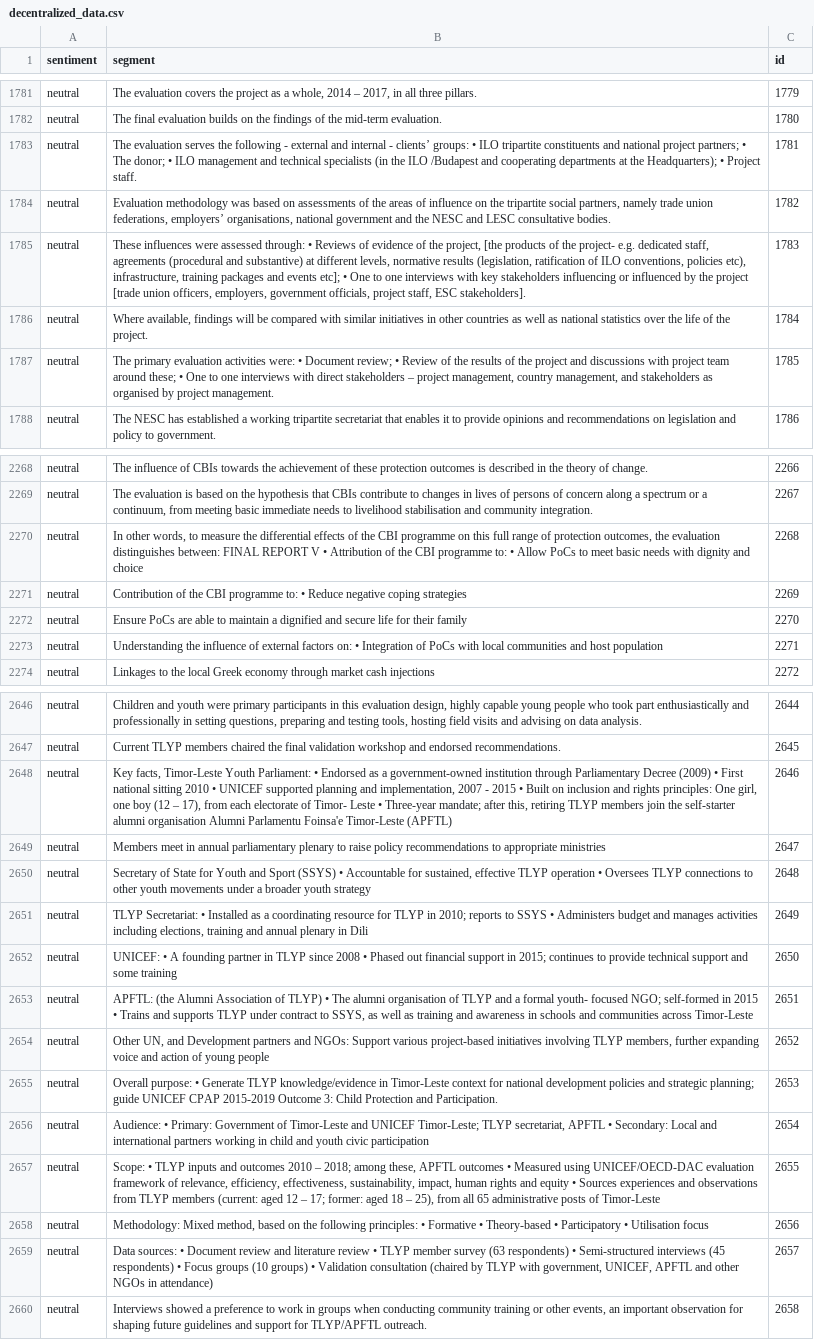
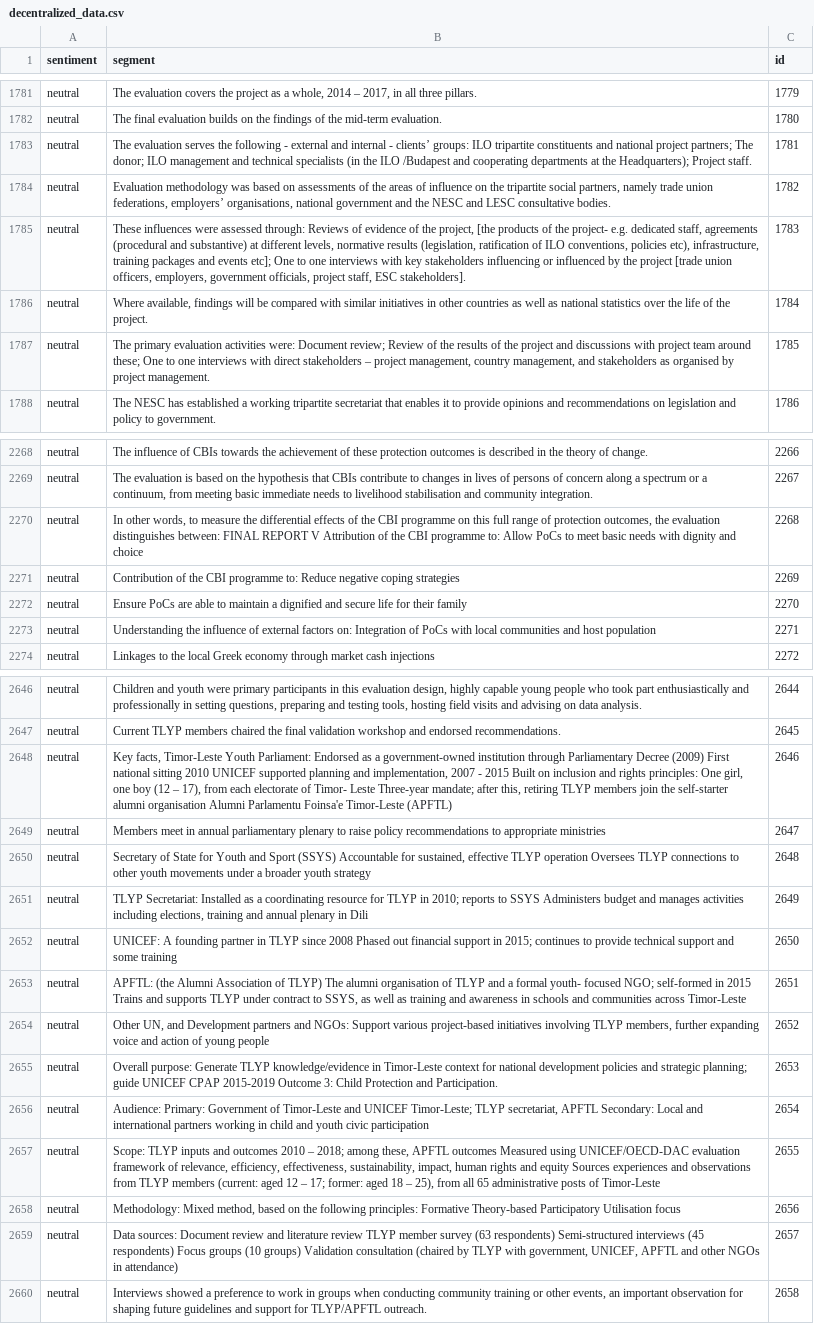
Before and after one commit to MisterXY89/finbervis, a CSV file: data/decentralized_data.csv, drawn as a sheet; only a part is shown, gaps mark what is left out; the diff covers the shown part only; the diff names each change by its address in the sheet, - before the commit and + after, or states it on an @@ line.

Commit message:
rem weird symbol

```diff
--- a/data/decentralized_data.csv
+++ b/data/decentralized_data.csv
-B1783 (segment): …clients’ groups: • ILO tripartite constituents and national project partners; • The donor; • ILO management and technical specialists (in the ILO /Budapest and cooperating departments at the Headquarters); • Project staff.
+B1783 (segment): …clients’ groups: ILO tripartite constituents and national project partners; The donor; ILO management and technical specialists (in the ILO /Budapest and cooperating departments at the Headquarters); Project staff.
-B1785 (segment): …assessed through: • Reviews of evidence of the project, [the products of the project- e.g. dedicated staff, agreements (procedural and substantive) at different levels, normative results (legislation, ratification of ILO conventions, policies etc), infrastructure, training packages and events etc]; • One to…
+B1785 (segment): …assessed through: Reviews of evidence of the project, [the products of the project- e.g. dedicated staff, agreements (procedural and substantive) at different levels, normative results (legislation, ratification of ILO conventions, policies etc), infrastructure, training packages and events etc]; One to…
-B1787 (segment): …activities were: • Document review; • Review of the results of the project and discussions with project team around these; • One to…
+B1787 (segment): …activities were: Document review; Review of the results of the project and discussions with project team around these; One to…
-B2270 (segment): …REPORT V • Attribution of the CBI programme to: • Allow PoCs…
+B2270 (segment): …REPORT V Attribution of the CBI programme to: Allow PoCs…
-B2271 (segment): …programme to: • Reduce negative…
+B2271 (segment): …programme to: Reduce negative…
-B2273 (segment): …factors on: • Integration of…
+B2273 (segment): …factors on: Integration of…
-B2648 (segment): …Youth Parliament: • Endorsed as a government-owned institution through Parliamentary Decree (2009) • First national sitting 2010 • UNICEF supported planning and implementation, 2007 - 2015 • Built on inclusion and rights principles: One girl, one boy (12 – 17), from each electorate of Timor- Leste • Three-year mandate;…
+B2648 (segment): …Youth Parliament: Endorsed as a government-owned institution through Parliamentary Decree (2009) First national sitting 2010 UNICEF supported planning and implementation, 2007 - 2015 Built on inclusion and rights principles: One girl, one boy (12 – 17), from each electorate of Timor- Leste Three-year mandate;…
-B2650 (segment): …Sport (SSYS) • Accountable for sustained, effective TLYP operation • Oversees TLYP…
+B2650 (segment): …Sport (SSYS) Accountable for sustained, effective TLYP operation Oversees TLYP…
-B2651 (segment): TLYP Secretariat: • Installed as a coordinating resource for TLYP in 2010; reports to SSYS • Administers budget…
+B2651 (segment): TLYP Secretariat: Installed as a coordinating resource for TLYP in 2010; reports to SSYS Administers budget…
-B2652 (segment): UNICEF: • A founding partner in TLYP since 2008 • Phased out…
+B2652 (segment): UNICEF: A founding partner in TLYP since 2008 Phased out…
-B2653 (segment): …of TLYP) • The alumni organisation of TLYP and a formal youth- focused NGO; self-formed in 2015 • Trains and…
+B2653 (segment): …of TLYP) The alumni organisation of TLYP and a formal youth- focused NGO; self-formed in 2015 Trains and…
-B2655 (segment): Overall purpose: • Generate TLYP…
+B2655 (segment): Overall purpose: Generate TLYP…
-B2656 (segment): Audience: • Primary: Government of Timor-Leste and UNICEF Timor-Leste; TLYP secretariat, APFTL • Secondary: Local…
+B2656 (segment): Audience: Primary: Government of Timor-Leste and UNICEF Timor-Leste; TLYP secretariat, APFTL Secondary: Local…
-B2657 (segment): Scope: • TLYP inputs and outcomes 2010 – 2018; among these, APFTL outcomes • Measured using UNICEF/OECD-DAC evaluation framework of relevance, efficiency, effectiveness, sustainability, impact, human rights and equity • Sources experiences…
+B2657 (segment): Scope: TLYP inputs and outcomes 2010 – 2018; among these, APFTL outcomes Measured using UNICEF/OECD-DAC evaluation framework of relevance, efficiency, effectiveness, sustainability, impact, human rights and equity Sources experiences…
-B2658 (segment): …following principles: • Formative • Theory-based • Participatory • Utilisation focus
+B2658 (segment): …following principles: Formative Theory-based Participatory Utilisation focus
-B2659 (segment): Data sources: • Document review and literature review • TLYP member survey (63 respondents) • Semi-structured interviews (45 respondents) • Focus groups (10 groups) • Validation consultation…
+B2659 (segment): Data sources: Document review and literature review TLYP member survey (63 respondents) Semi-structured interviews (45 respondents) Focus groups (10 groups) Validation consultation…
```
Also changed, not shown: 19 edited cells elsewhere in this file.
